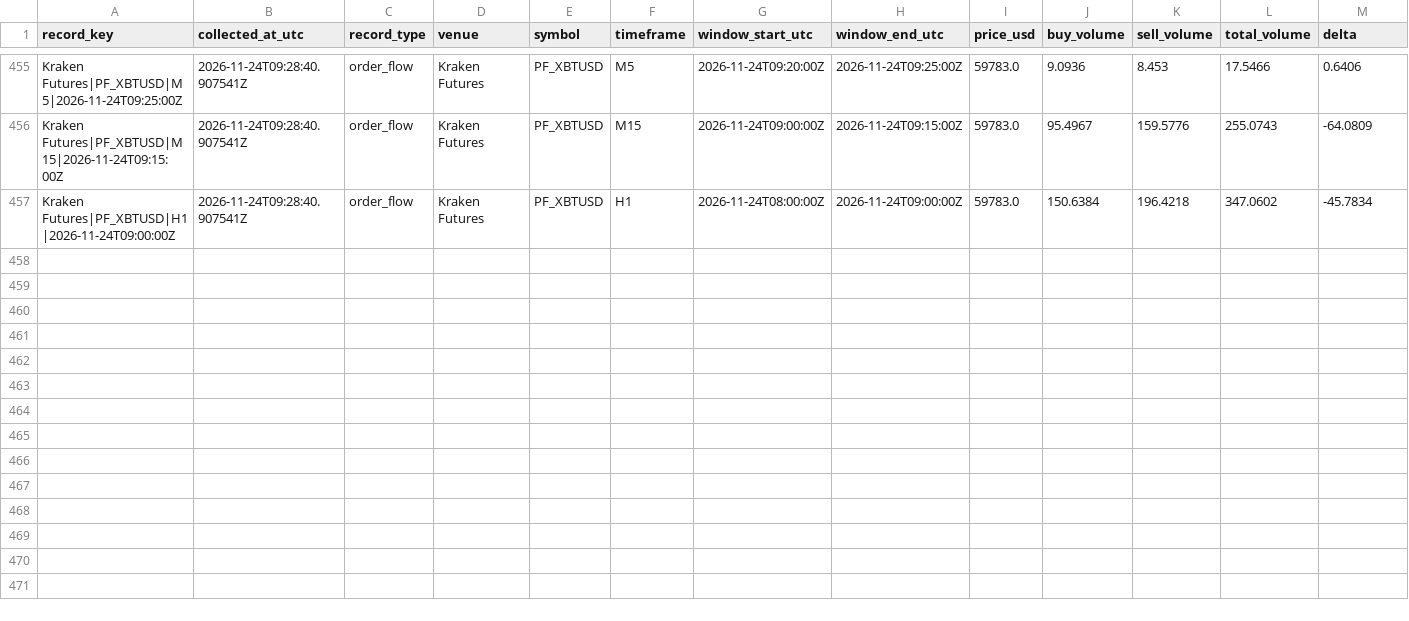
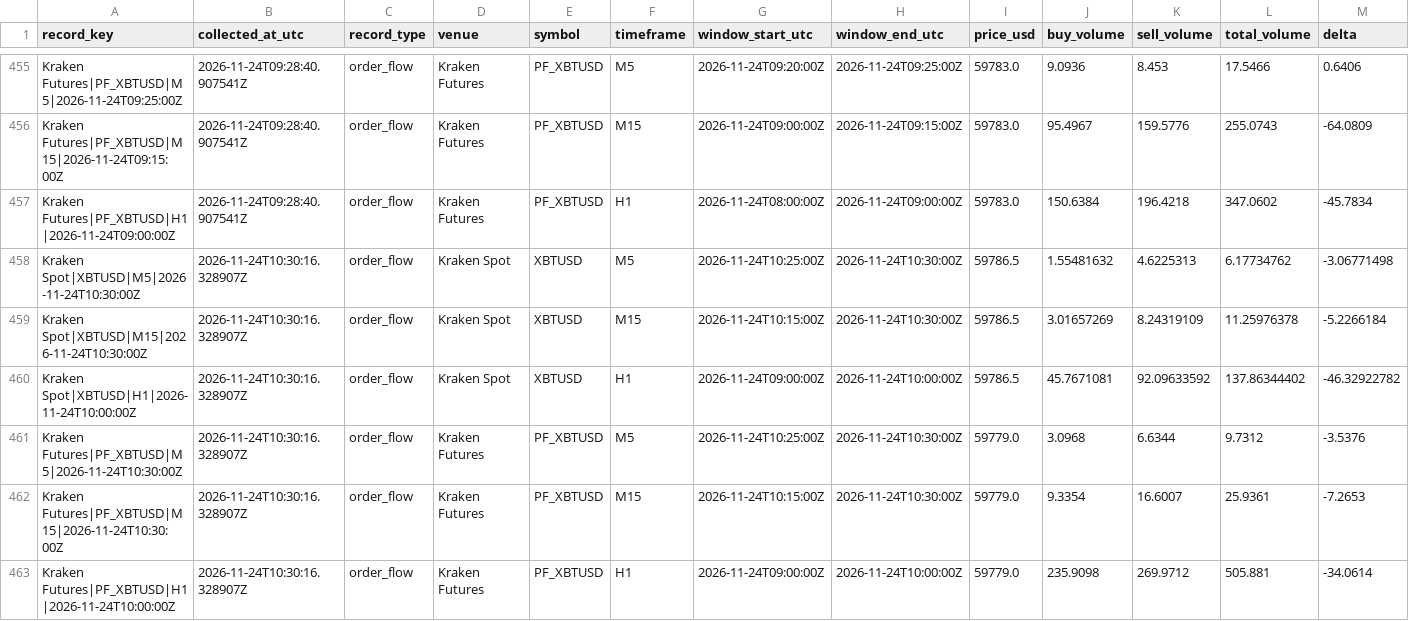
Before and after one commit to ivanovmaksim4646/-BTC-Intelligence-System., a CSV file: data/BTC-intelligence-history.csv, drawn as a sheet; only a part is shown, gaps mark what is left out; rows hold the shown columns only; the diff names each change by its address in the sheet, - before the commit and + after, or states it on an @@ line.

Commit message:
data: update BTC intelligence 2026-11-24T10:30Z

```diff
--- a/data/BTC-intelligence-history.csv
+++ b/data/BTC-intelligence-history.csv
+row 458: Kraken Spot|XBTUSD|M5|2026-11-24T10:30:00Z | 2026-11-24T10:30:16.328907Z | order_flow | Kraken Spot | XBTUSD | M5 | 2026-11-24T10:25:00Z | 2026-11-24T10:30:00Z | 59786.5 | 1.55481632 | 4.6225313 | 6.17734762 | -3.06771498
+row 459: Kraken Spot|XBTUSD|M15|2026-11-24T10:30:00Z | 2026-11-24T10:30:16.328907Z | order_flow | Kraken Spot | XBTUSD | M15 | 2026-11-24T10:15:00Z | 2026-11-24T10:30:00Z | 59786.5 | 3.01657269 | 8.24319109 | 11.25976378 | -5.2266184
+row 460: Kraken Spot|XBTUSD|H1|2026-11-24T10:00:00Z | 2026-11-24T10:30:16.328907Z | order_flow | Kraken Spot | XBTUSD | H1 | 2026-11-24T09:00:00Z | 2026-11-24T10:00:00Z | 59786.5 | 45.7671081 | 92.09633592 | 137.86344402 | -46.32922782
+row 461: Kraken Futures|PF_XBTUSD|M5|2026-11-24T10:30:00Z | 2026-11-24T10:30:16.328907Z | order_flow | Kraken Futures | PF_XBTUSD | M5 | 2026-11-24T10:25:00Z | 2026-11-24T10:30:00Z | 59779.0 | 3.0968 | 6.6344 | 9.7312 | -3.5376
+row 462: Kraken Futures|PF_XBTUSD|M15|2026-11-24T10:30:00Z | 2026-11-24T10:30:16.328907Z | order_flow | Kraken Futures | PF_XBTUSD | M15 | 2026-11-24T10:15:00Z | 2026-11-24T10:30:00Z | 59779.0 | 9.3354 | 16.6007 | 25.9361 | -7.2653
+row 463: Kraken Futures|PF_XBTUSD|H1|2026-11-24T10:00:00Z | 2026-11-24T10:30:16.328907Z | order_flow | Kraken Futures | PF_XBTUSD | H1 | 2026-11-24T09:00:00Z | 2026-11-24T10:00:00Z | 59779.0 | 235.9098 | 269.9712 | 505.881 | -34.0614
```
Also changed, not shown: 3 other files.
